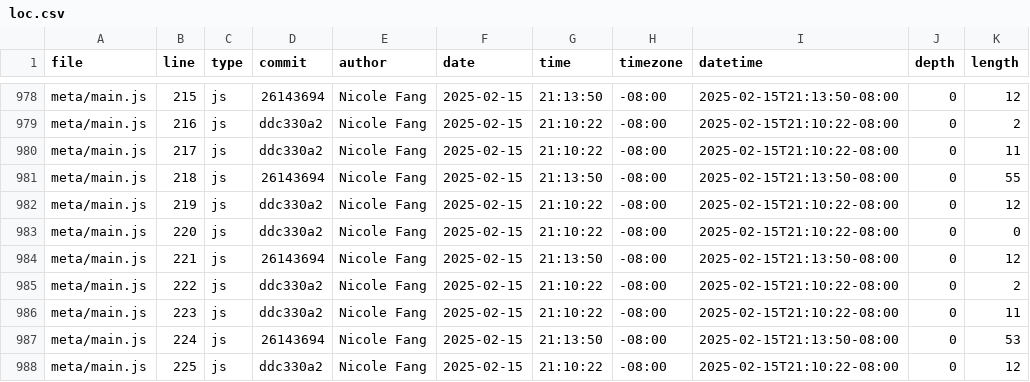
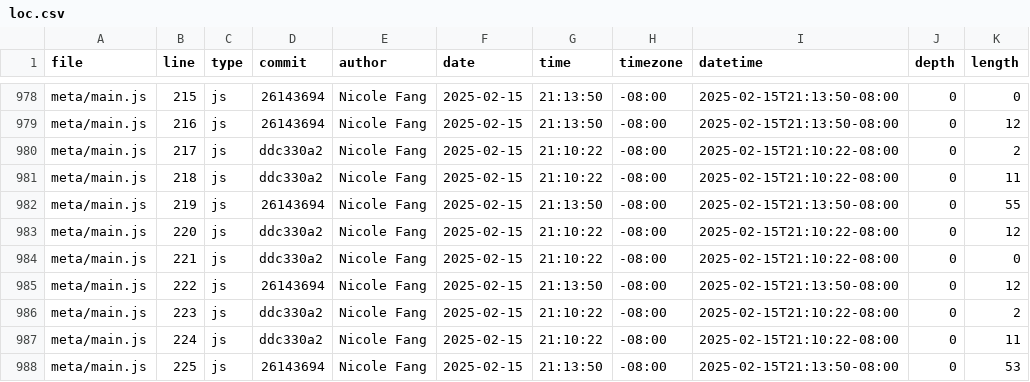
Before and after one commit to Yaf008/portfolio, a CSV file: meta/loc.csv, drawn as a sheet; only a part is shown, gaps mark what is left out; the diff covers the shown part only; the diff names each change by its address in the sheet, - before the commit and + after, or states it on an @@ line.

```diff
--- a/meta/loc.csv
+++ b/meta/loc.csv
-K978 (length): 12
+K978 (length): 0
-D979 (commit): ddc330a2
+D979 (commit): 26143694
-G979 (time): 21:10:22
+G979 (time): 21:13:50
-I979 (datetime): 2025-02-15T21:10:22-08:00
+I979 (datetime): 2025-02-15T21:13:50-08:00
-K979 (length): 2
+K979 (length): 12
-K980 (length): 11
+K980 (length): 2
-D981 (commit): 26143694
+D981 (commit): ddc330a2
-G981 (time): 21:13:50
+G981 (time): 21:10:22
-I981 (datetime): 2025-02-15T21:13:50-08:00
+I981 (datetime): 2025-02-15T21:10:22-08:00
-K981 (length): 55
+K981 (length): 11
-D982 (commit): ddc330a2
+D982 (commit): 26143694
-G982 (time): 21:10:22
+G982 (time): 21:13:50
-I982 (datetime): 2025-02-15T21:10:22-08:00
+I982 (datetime): 2025-02-15T21:13:50-08:00
-K982 (length): 12
+K982 (length): 55
-K983 (length): 0
+K983 (length): 12
-D984 (commit): 26143694
+D984 (commit): ddc330a2
-G984 (time): 21:13:50
+G984 (time): 21:10:22
-I984 (datetime): 2025-02-15T21:13:50-08:00
+I984 (datetime): 2025-02-15T21:10:22-08:00
-K984 (length): 12
+K984 (length): 0
-D985 (commit): ddc330a2
+D985 (commit): 26143694
-G985 (time): 21:10:22
+G985 (time): 21:13:50
-I985 (datetime): 2025-02-15T21:10:22-08:00
+I985 (datetime): 2025-02-15T21:13:50-08:00
-K985 (length): 2
+K985 (length): 12
-K986 (length): 11
+K986 (length): 2
-D987 (commit): 26143694
+D987 (commit): ddc330a2
-G987 (time): 21:13:50
+G987 (time): 21:10:22
-I987 (datetime): 2025-02-15T21:13:50-08:00
+I987 (datetime): 2025-02-15T21:10:22-08:00
-K987 (length): 53
+K987 (length): 11
-D988 (commit): ddc330a2
+D988 (commit): 26143694
-G988 (time): 21:10:22
+G988 (time): 21:13:50
-I988 (datetime): 2025-02-15T21:10:22-08:00
+I988 (datetime): 2025-02-15T21:13:50-08:00
-K988 (length): 12
+K988 (length): 53
```
Also changed, not shown: 1 added row and 101 edited cells elsewhere in this file.
